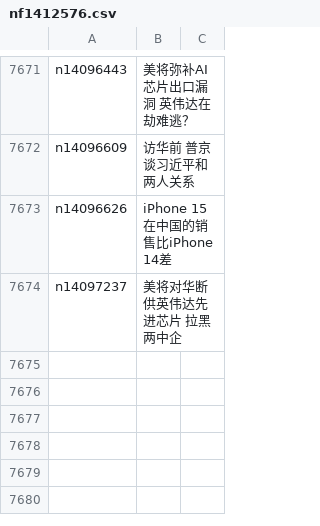
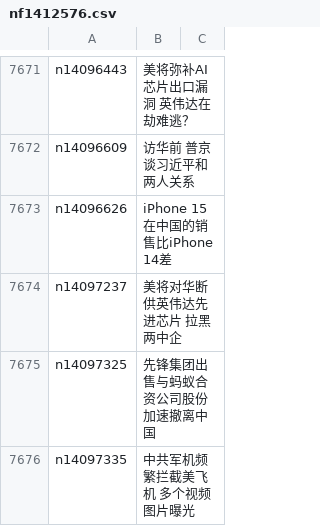
Before and after one commit to epic-marker/epoch-news, a CSV file: indexes/nf1412576.csv, drawn as a sheet; only a part is shown, gaps mark what is left out; the diff names each change by its address in the sheet, - before the commit and + after, or states it on an @@ line.

```diff
--- a/indexes/nf1412576.csv
+++ b/indexes/nf1412576.csv
+row 7675: n14097325 | 先锋集团出售与蚂蚁合资公司股份 加速撤离中国
+row 7676: n14097335 | 中共军机频繁拦截美飞机 多个视频图片曝光
```
Also changed, not shown: indexes/ncid1078158.csv, indexes/ncid1078159.csv, 32 other files.
